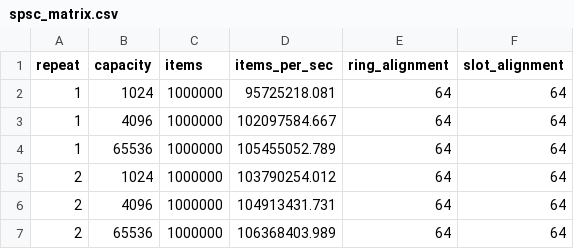
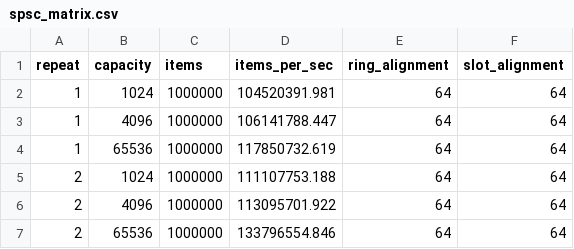
Before and after one commit to SpryzenHell/ef_vi_matcher, a CSV file: docs/reference_run/current/spsc_matrix.csv, drawn as a sheet.

```diff
--- a/docs/reference_run/current/spsc_matrix.csv
+++ b/docs/reference_run/current/spsc_matrix.csv
@@ -1,7 +1,7 @@
 repeat,capacity,items,items_per_sec,ring_alignment,slot_alignment
-1,1024,1000000,95725218.081,64,64
-1,4096,1000000,102097584.667,64,64
-1,65536,1000000,105455052.789,64,64
-2,1024,1000000,103790254.012,64,64
-2,4096,1000000,104913431.731,64,64
-2,65536,1000000,106368403.989,64,64
+1,1024,1000000,104520391.981,64,64
+1,4096,1000000,106141788.447,64,64
+1,65536,1000000,117850732.619,64,64
+2,1024,1000000,111107753.188,64,64
+2,4096,1000000,113095701.922,64,64
+2,65536,1000000,133796554.846,64,64
```
Also changed, not shown: docs/reference_run/current/allocator_matrix.csv, docs/reference_run/current/benchmark.csv, 24 other files.
